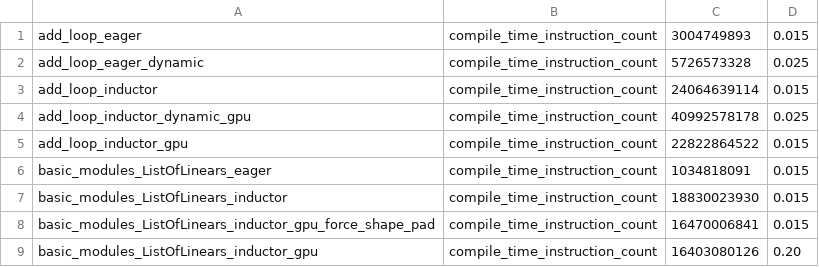
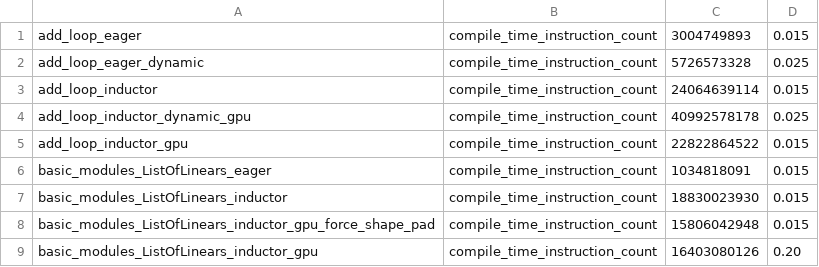
Before and after one commit to hoashatester/pytorch, a CSV file: benchmarks/dynamo/pr_time_benchmarks/expected_results.csv, drawn as a sheet.

```diff
--- a/benchmarks/dynamo/pr_time_benchmarks/expected_results.csv
+++ b/benchmarks/dynamo/pr_time_benchmarks/expected_results.csv
@@ -7,3 +7,3 @@ basic_modules_ListOfLinears_eager,                         compile_time_instruct
 basic_modules_ListOfLinears_inductor,                      compile_time_instruction_count, 18830023930,    0.015
-basic_modules_ListOfLinears_inductor_gpu_force_shape_pad,  compile_time_instruction_count, 16470006841,    0.015
+basic_modules_ListOfLinears_inductor_gpu_force_shape_pad,  compile_time_instruction_count, 15806042948,    0.015
 basic_modules_ListOfLinears_inductor_gpu,                  compile_time_instruction_count, 16403080126,    0.20
```
Also changed, not shown: 1 other file.
